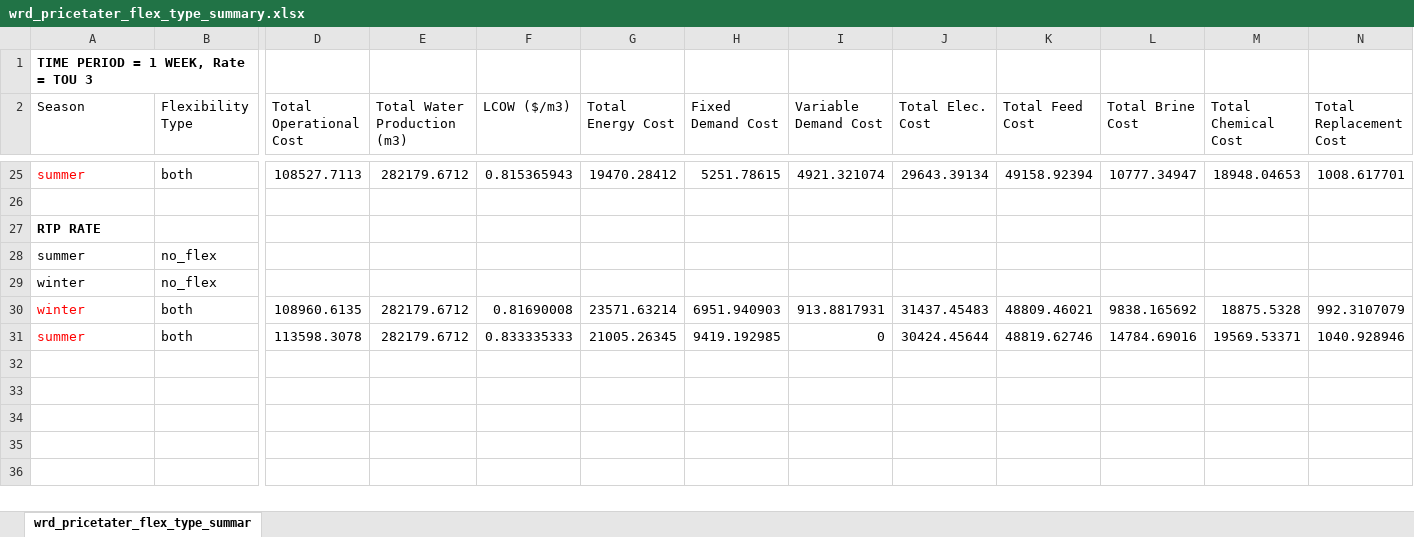
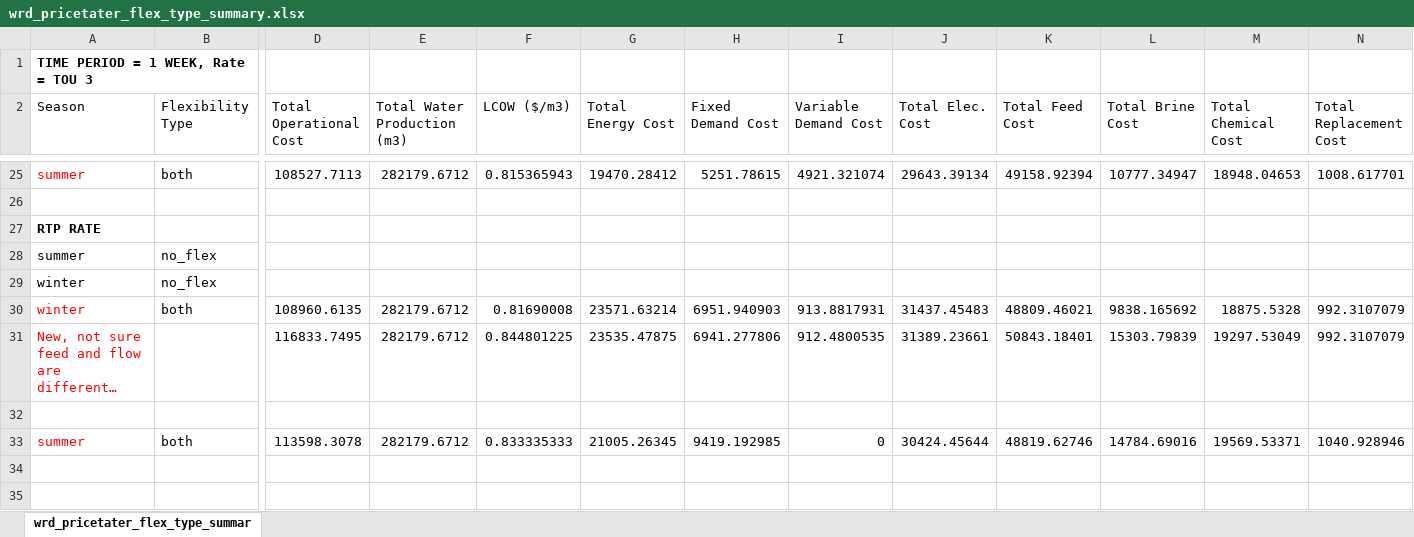
Before and after one commit to jakechurchi/watertap, an Excel workbook: tutorials/flex_ro/wrd_pricetater_flex_type_summary.xlsx, sheet wrd_pricetater_flex_type_summar, drawn as a sheet; only a part is shown, gaps mark what is left out; values as stored, in another font and other column widths than the file's, no borders; rows hold the shown columns only; the diff names each change by its address in the sheet, - before the commit and + after, or states it on an @@ line.

```diff
--- a/tutorials/flex_ro/wrd_pricetater_flex_type_summary.xlsx (sheet wrd_pricetater_flex_type_summar)
+++ b/tutorials/flex_ro/wrd_pricetater_flex_type_summary.xlsx (sheet wrd_pricetater_flex_type_summar)
+row 31: New, not sure feed and flow are different… |  | 116833.7495 | 282179.6712 | 0.844801225 | 23535.47875 | 6941.277806 | 912.4800535 | 31389.23661 | 50843.18401 | 15303.79839 | 19297.53049 | 992.3107079
+row 32: (empty)
```
Also changed, not shown: 2 other files.
